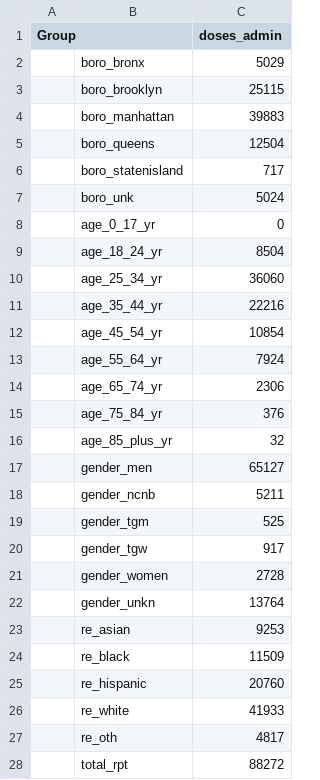
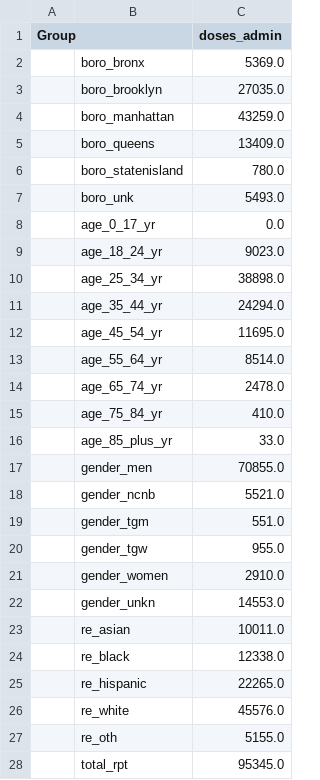
Before and after one commit to nychealth/mpv-vaccine-data, a CSV file: doses/summary-doses.csv, drawn as a sheet; only a part is shown; the diff covers the shown part only.

```diff
--- a/doses/summary-doses.csv
+++ b/doses/summary-doses.csv
@@ -1,28 +1,28 @@
 Group,,doses_admin
-,boro_bronx,5029
-,boro_brooklyn,25115
-,boro_manhattan,39883
-,boro_queens,12504
-,boro_statenisland,717
-,boro_unk,5024
-,age_0_17_yr,0
-,age_18_24_yr,8504
-,age_25_34_yr,36060
-,age_35_44_yr,22216
-,age_45_54_yr,10854
-,age_55_64_yr,7924
-,age_65_74_yr,2306
-,age_75_84_yr,376
-,age_85_plus_yr,32
-,gender_men,65127
-,gender_ncnb,5211
-,gender_tgm,525
-,gender_tgw,917
-,gender_women,2728
-,gender_unkn,13764
-,re_asian,9253
-,re_black,11509
-,re_hispanic,20760
-,re_white,41933
-,re_oth,4817
-,total_rpt,88272
+,boro_bronx,5369.0
+,boro_brooklyn,27035.0
+,boro_manhattan,43259.0
+,boro_queens,13409.0
+,boro_statenisland,780.0
+,boro_unk,5493.0
+,age_0_17_yr,0.0
+,age_18_24_yr,9023.0
+,age_25_34_yr,38898.0
+,age_35_44_yr,24294.0
+,age_45_54_yr,11695.0
+,age_55_64_yr,8514.0
+,age_65_74_yr,2478.0
+,age_75_84_yr,410.0
+,age_85_plus_yr,33.0
+,gender_men,70855.0
+,gender_ncnb,5521.0
+,gender_tgm,551.0
+,gender_tgw,955.0
+,gender_women,2910.0
+,gender_unkn,14553.0
+,re_asian,10011.0
+,re_black,12338.0
+,re_hispanic,22265.0
+,re_white,45576.0
+,re_oth,5155.0
+,total_rpt,95345.0
```
Also changed, not shown: 1 edited cell elsewhere in this file, doses/doses-by-day.csv, people/demographics-at-risk-summary.csv.
